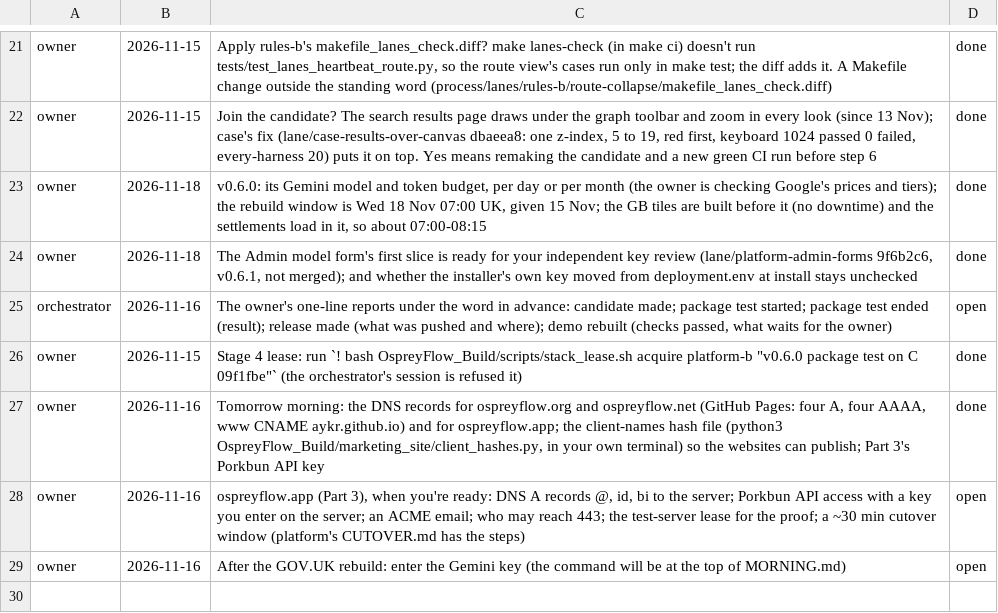
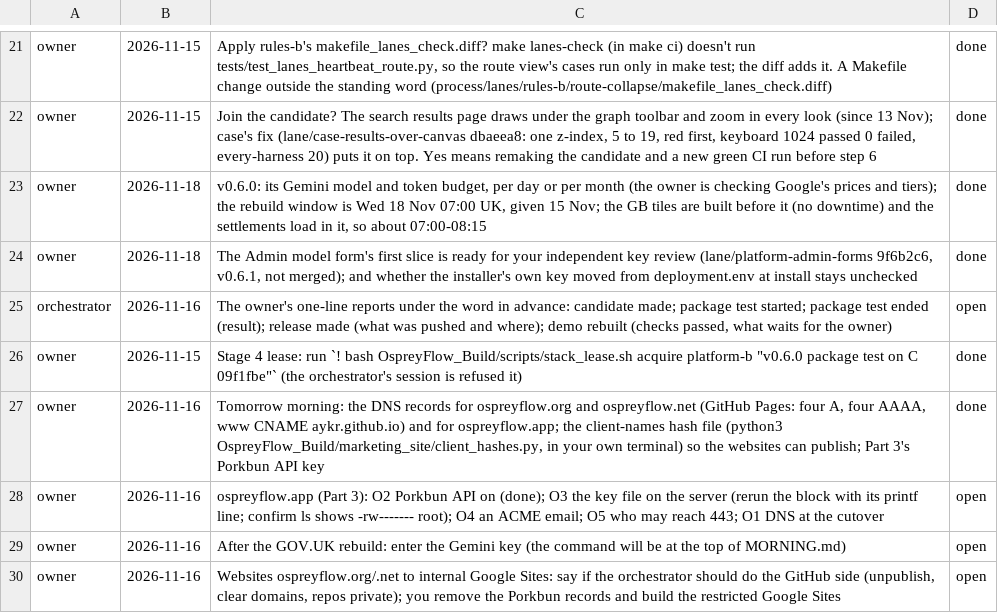
Before and after one commit to aykr/OspreyFlow_Dev, a TSV file: OspreyFlow_Build/process/lanes/owner_due.tsv, drawn as a sheet; only a part is shown, gaps mark what is left out.

Commit message:
docs(process): the heartbeat's owner list and Part 3 stages brought up to date (OspreyFlow_Build/process/lanes/owner_due.tsv)

```diff
--- a/OspreyFlow_Build/process/lanes/owner_due.tsv
+++ b/OspreyFlow_Build/process/lanes/owner_due.tsv
@@ -27,3 +27,4 @@ owner	2026-11-15	Stage 4 lease: run `! bash OspreyFlow_Build/scripts/stack_lease
 owner	2026-11-16	Tomorrow morning: the DNS records for ospreyflow.org and ospreyflow.net (GitHub Pages: four A, four AAAA, www CNAME aykr.github.io) and for ospreyflow.app; the client-names hash file (python3 OspreyFlow_Build/marketing_site/client_hashes.py, in your own terminal) so the websites can publish; Part 3's Porkbun API key	done
-owner	2026-11-16	ospreyflow.app (Part 3), when you're ready: DNS A records @, id, bi to the server; Porkbun API access with a key you enter on the server; an ACME email; who may reach 443; the test-server lease for the proof; a ~30 min cutover window (platform's CUTOVER.md has the steps)	open
+owner	2026-11-16	ospreyflow.app (Part 3): O2 Porkbun API on (done); O3 the key file on the server (rerun the block with its printf line; confirm ls shows -rw------- root); O4 an ACME email; O5 who may reach 443; O1 DNS at the cutover	open
 owner	2026-11-16	After the GOV.UK rebuild: enter the Gemini key (the command will be at the top of MORNING.md)	open
+owner	2026-11-16	Websites ospreyflow.org/.net to internal Google Sites: say if the orchestrator should do the GitHub side (unpublish, clear domains, repos private); you remove the Porkbun records and build the restricted Google Sites	open
```
